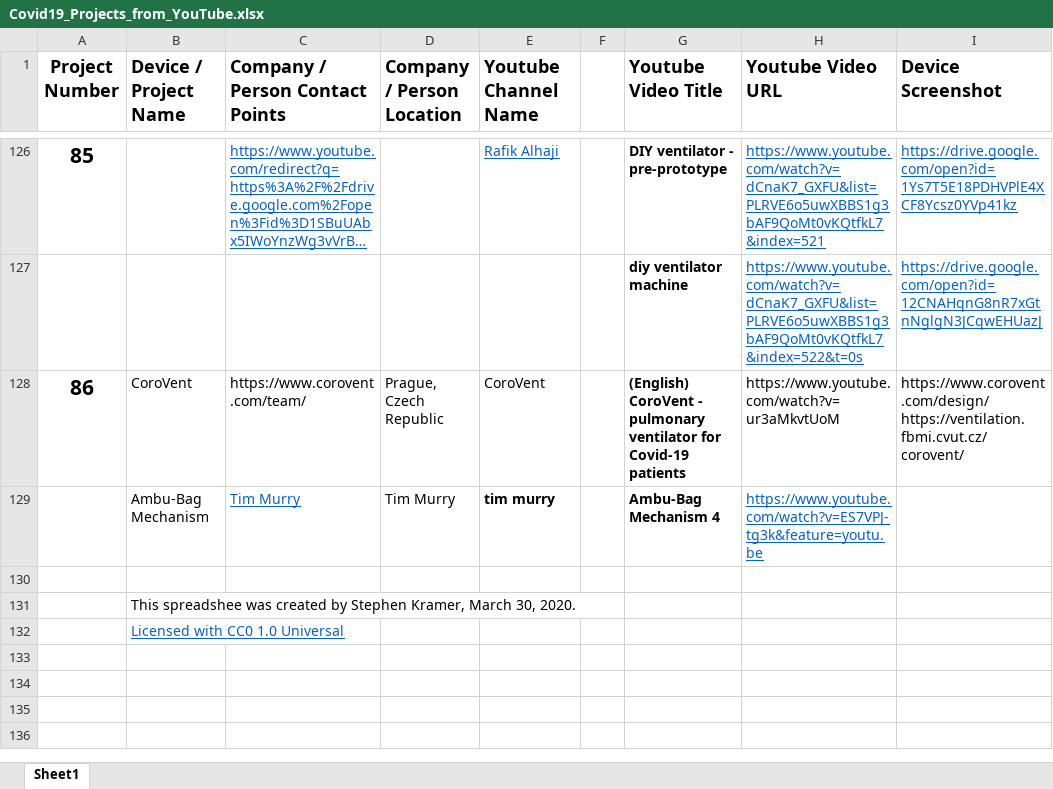
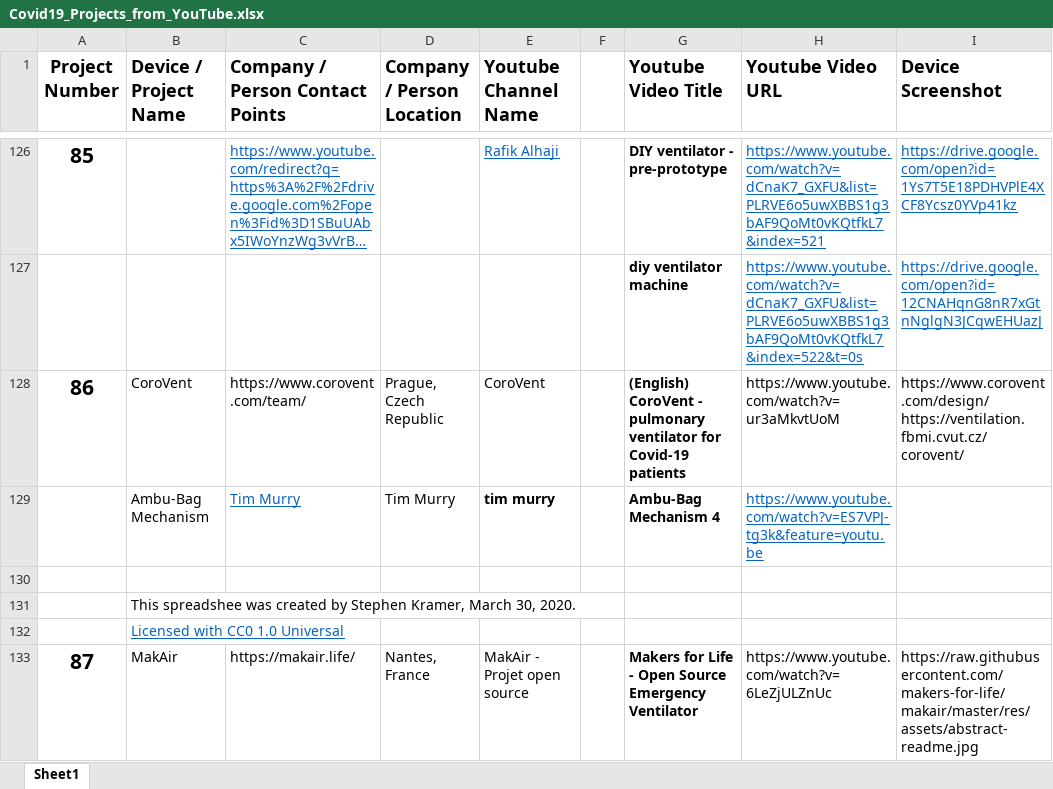
Before and after one commit to PubInv/covid19-vent-list, an Excel workbook: Covid19_Projects_from_YouTube.xlsx, sheet Sheet1, drawn as a sheet; only a part is shown, gaps mark what is left out; long unchanged cells end in …; values as stored, in another font and other column widths than the file's, no borders; the diff names each change by its address in the sheet, - before the commit and + after, or states it on an @@ line.

Commit message:
Added MakAir project

```diff
--- a/Covid19_Projects_from_YouTube.xlsx (sheet Sheet1)
+++ b/Covid19_Projects_from_YouTube.xlsx (sheet Sheet1)
+row 133: 87 | MakAir | https://makair.life/ | Nantes, France | MakAir - Projet open source |  | Makers for Life - Open Source Emergency Ventilator | https://www.youtube.com/watch?v=6LeZjULZnUc | https://raw.githubusercontent.com/makers-for-life/makair/master/res/assets/abstract-readme.jpg
```
